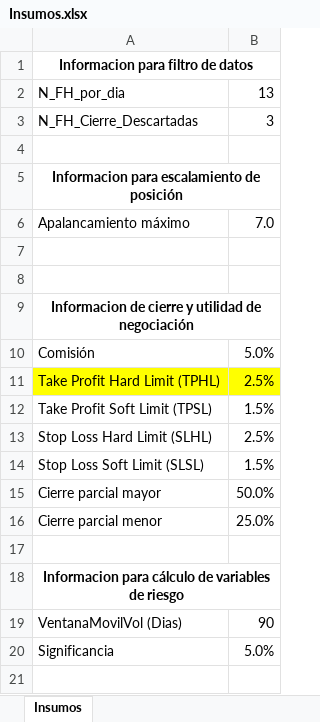
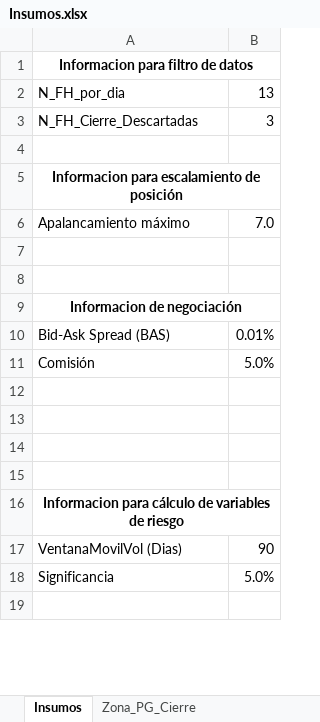
Before and after one commit to IISOS/Swell_2_Optimizacion_estrategias, an Excel workbook: Programas e insumos/Insumos.xlsx, sheet Insumos, drawn as a sheet; only a part is shown; values as stored, in another font and other column widths than the file's, no borders; removed rows and columns are numbered as before the commit, all else as after; the diff names each change by its address in the sheet, - before the commit and + after, or states it on an @@ line.

```diff
--- a/Programas e insumos/Insumos.xlsx (sheet Insumos)
+++ b/Programas e insumos/Insumos.xlsx (sheet Insumos)
+sheet tab: Zona_PG_Cierre
-A9: Informacion de cierre y utilidad de negociación
+A9: Informacion de negociación
+row 10: Bid-Ask Spread (BAS) | 0.01%
-row 12: Take Profit Hard Limit (TPHL) | 2.5%
+row 12: (empty)
-A12:B12 fill: #FFFF00
+A12:B12 fill: none
-row 13: Take Profit Soft Limit (TPSL) | 1.5%
+row 13: (empty)
-row 14: Stop Loss Hard Limit (SLHL) | 2.5%
+row 14: (empty)
-row 14: Stop Loss Soft Limit (SLSL) | 1.5%
-row 15: Cierre parcial mayor | 50.0%
-row 16: Cierre parcial menor | 25.0%
```
Also changed, not shown: 2 other files.
